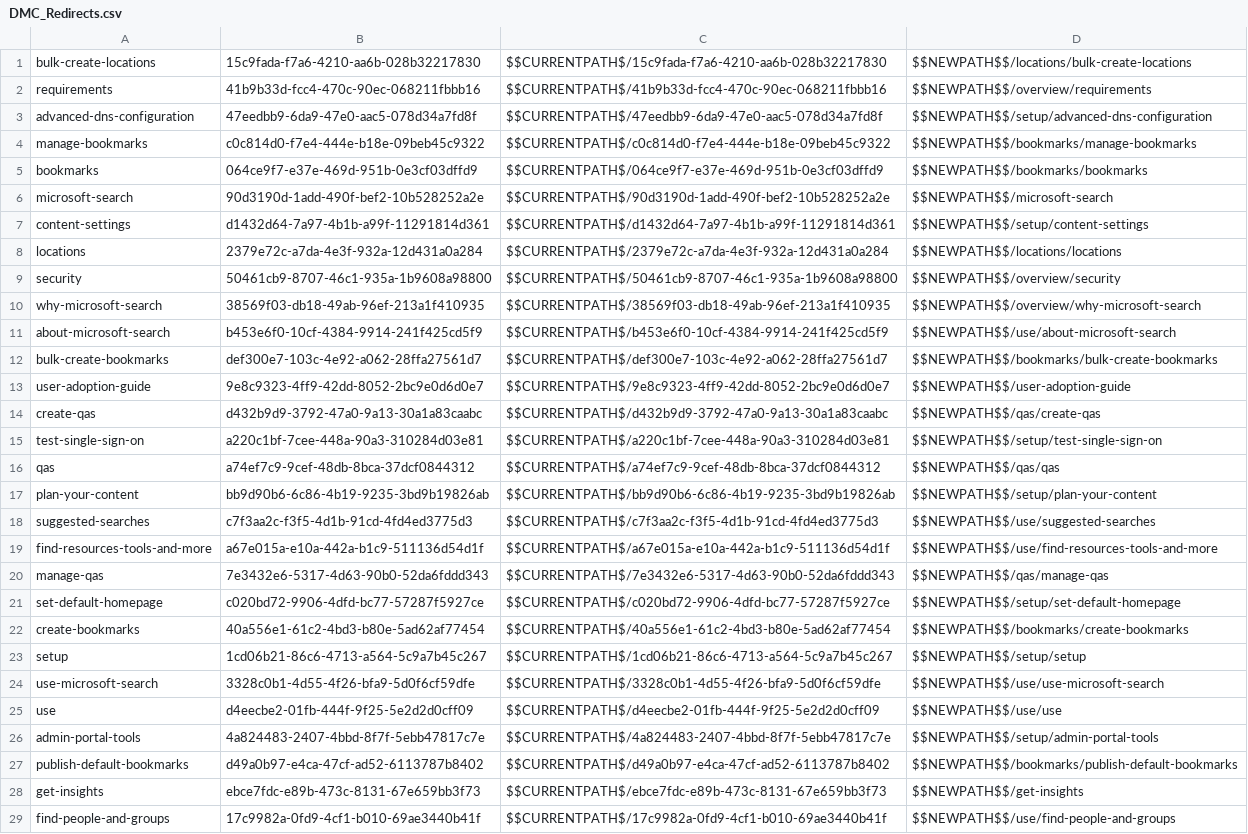
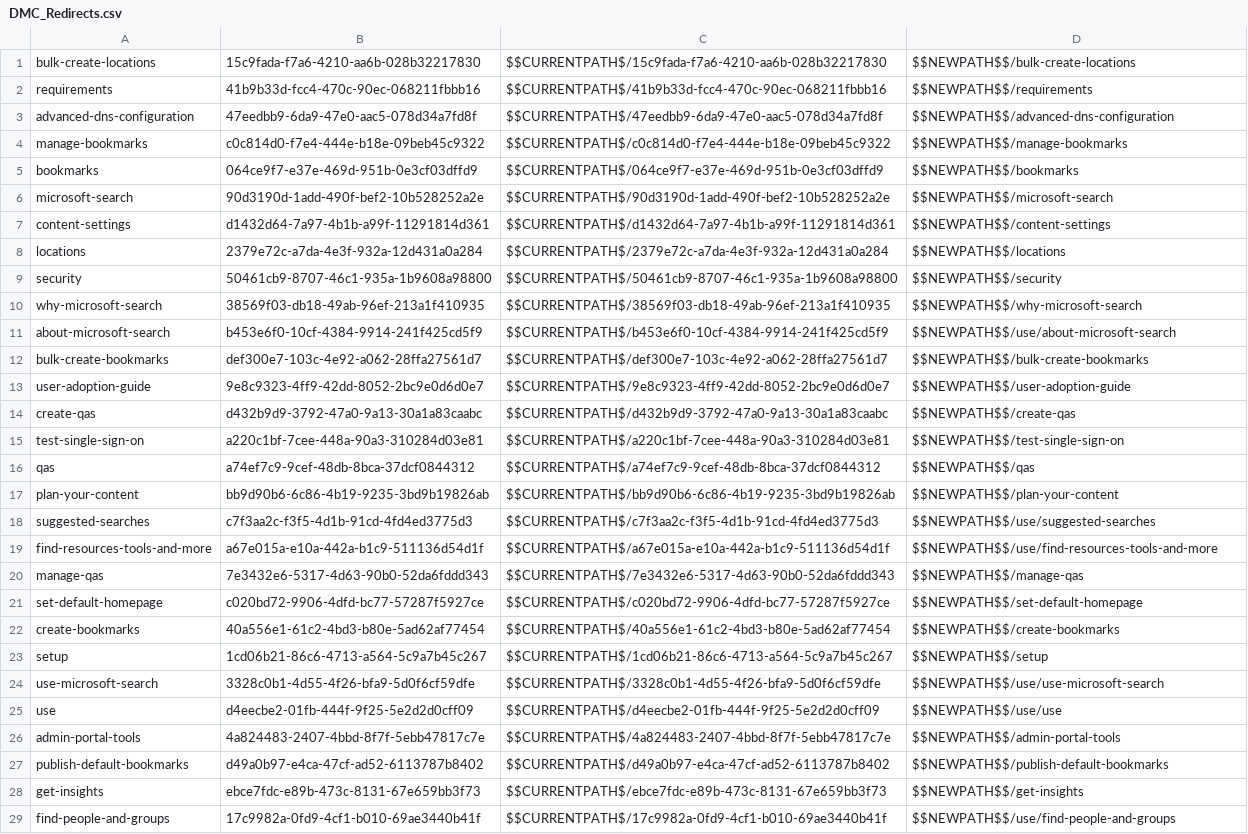
Before and after one commit to MicrosoftDocs/OfficeDocs-MicrosoftSearch, a CSV file: MicrosoftSearch/DMC_Redirects.csv, drawn as a sheet; only a part is shown; the diff covers the shown part only; the diff names each change by its address in the sheet, - before the commit and + after, or states it on an @@ line.

```diff
--- a/MicrosoftSearch/DMC_Redirects.csv
+++ b/MicrosoftSearch/DMC_Redirects.csv
-D1: $$NEWPATH$$/locations/bulk-create-locations
+D1: $$NEWPATH$$/bulk-create-locations
-D2: $$NEWPATH$$/overview/requirements
+D2: $$NEWPATH$$/requirements
-D3: $$NEWPATH$$/setup/advanced-dns-configuration
+D3: $$NEWPATH$$/advanced-dns-configuration
-D4: $$NEWPATH$$/bookmarks/manage-bookmarks
+D4: $$NEWPATH$$/manage-bookmarks
-D5: $$NEWPATH$$/bookmarks/bookmarks
+D5: $$NEWPATH$$/bookmarks
-D7: $$NEWPATH$$/setup/content-settings
+D7: $$NEWPATH$$/content-settings
-D8: $$NEWPATH$$/locations/locations
+D8: $$NEWPATH$$/locations
-D9: $$NEWPATH$$/overview/security
+D9: $$NEWPATH$$/security
-D10: $$NEWPATH$$/overview/why-microsoft-search
+D10: $$NEWPATH$$/why-microsoft-search
-D12: $$NEWPATH$$/bookmarks/bulk-create-bookmarks
+D12: $$NEWPATH$$/bulk-create-bookmarks
-D14: $$NEWPATH$$/qas/create-qas
+D14: $$NEWPATH$$/create-qas
-D15: $$NEWPATH$$/setup/test-single-sign-on
+D15: $$NEWPATH$$/test-single-sign-on
-D16: $$NEWPATH$$/qas/qas
+D16: $$NEWPATH$$/qas
-D17: $$NEWPATH$$/setup/plan-your-content
+D17: $$NEWPATH$$/plan-your-content
-D20: $$NEWPATH$$/qas/manage-qas
+D20: $$NEWPATH$$/manage-qas
-D21: $$NEWPATH$$/setup/set-default-homepage
+D21: $$NEWPATH$$/set-default-homepage
-D22: $$NEWPATH$$/bookmarks/create-bookmarks
+D22: $$NEWPATH$$/create-bookmarks
-D23: $$NEWPATH$$/setup/setup
+D23: $$NEWPATH$$/setup
-D26: $$NEWPATH$$/setup/admin-portal-tools
+D26: $$NEWPATH$$/admin-portal-tools
-D27: $$NEWPATH$$/bookmarks/publish-default-bookmarks
+D27: $$NEWPATH$$/publish-default-bookmarks
```
Also changed, not shown: 19 edited cells elsewhere in this file, 40 other files.
